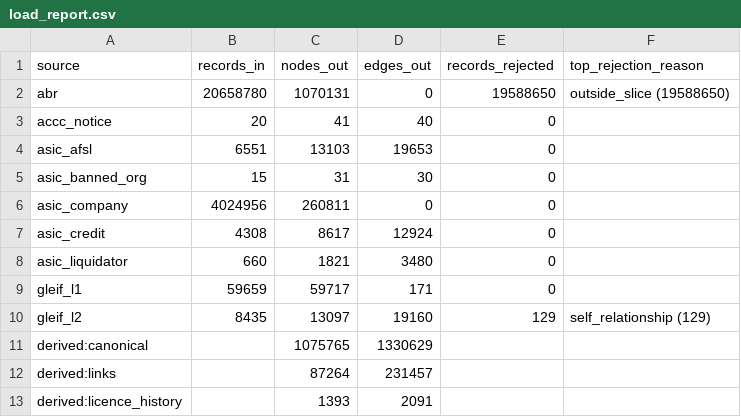
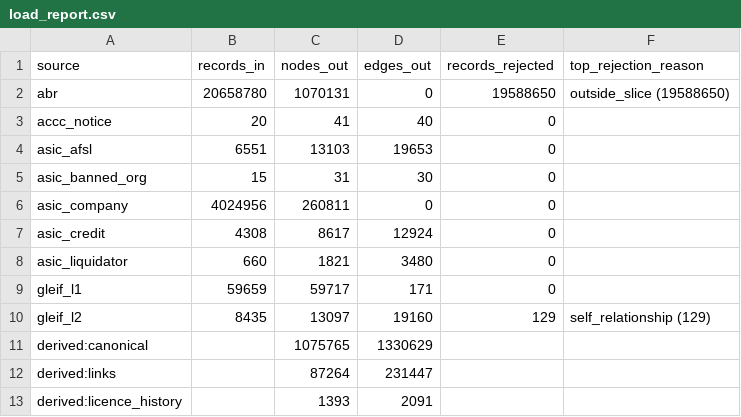
Before and after one commit to kiennguyen16/Business_graph, a CSV file: outputs/load_report.csv, drawn as a sheet.

```diff
--- a/outputs/load_report.csv
+++ b/outputs/load_report.csv
@@ -11,3 +11,3 @@ gleif_l2,8435,13097,19160,129,self_relationship (129)
 derived:canonical,,1075765,1330629,,
-derived:links,,87264,231457,,
+derived:links,,87264,231447,,
 derived:licence_history,,1393,2091,,
```
Also changed, not shown: 3 other files.
